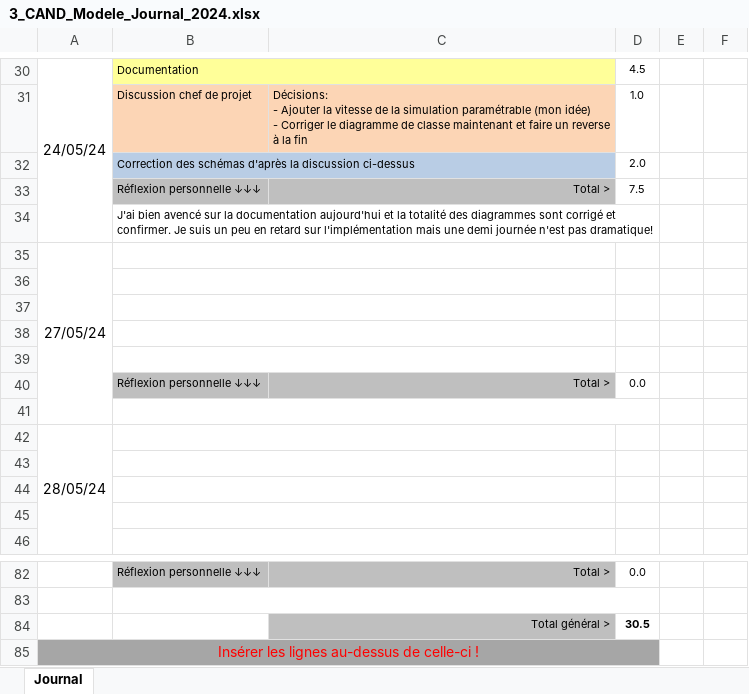
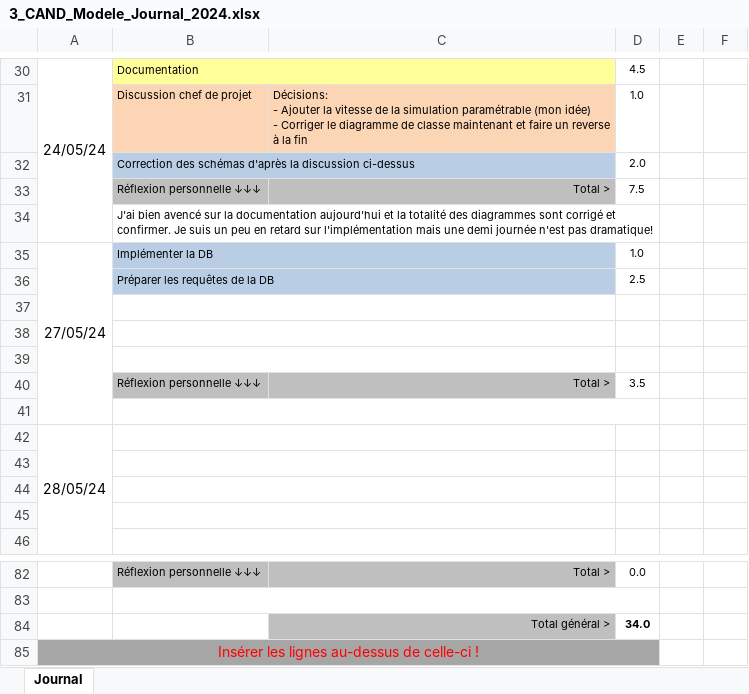
Before and after one commit to alikadev/RoadTrafficSimulator, an Excel workbook: docs/3_CAND_Modele_Journal_2024.xlsx, sheet Journal, drawn as a sheet; only a part is shown, gaps mark what is left out; values as stored, in another font and other column widths than the file's, no borders; conditional formats not drawn; removed rows and columns are numbered as before the commit, all else as after; the diff names each change by its address in the sheet, - before the commit and + after, or states it on an @@ line.

```diff
--- a/docs/3_CAND_Modele_Journal_2024.xlsx (sheet Journal)
+++ b/docs/3_CAND_Modele_Journal_2024.xlsx (sheet Journal)
-B35: (empty)
+B35: Implémenter la DB
-B35:C35 fill: none
+B35:C35 fill: #B9CDE5
-D35: (empty)
+D35: 1.0
+row 36:  | Préparer les requêtes de la DB |  | 2.5
-row 39: (empty)
-D40: 0.0
+D40: 3.5
-D84: 30.5
+D84: 34.0
```
Also changed, not shown: docs/2_CAND_Modele_Planning_2024.xlsx, 4 other files.
